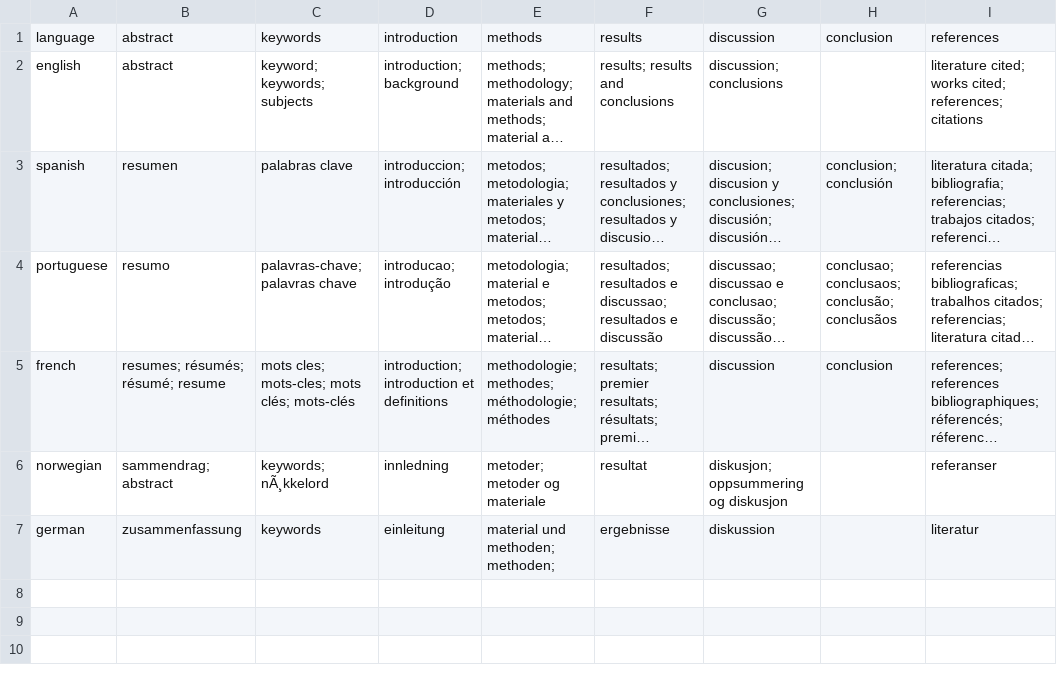
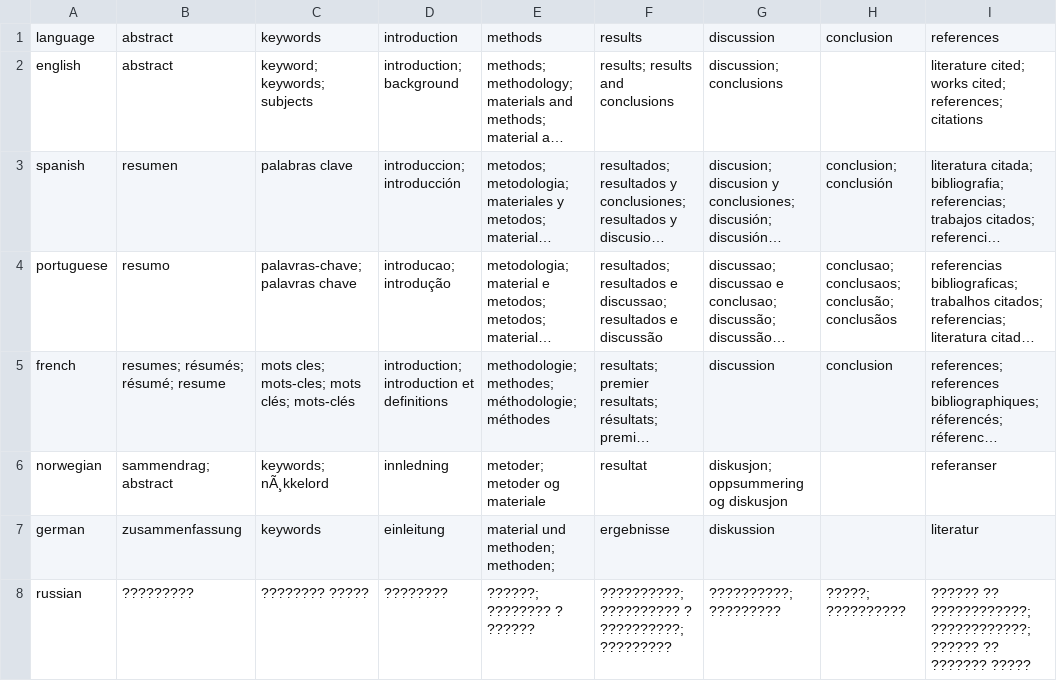
Before and after one commit to elizagrames/doi2txt, a CSV file: inst/extdata/section_names.csv, drawn as a sheet; long unchanged cells end in ….

Commit message:
russian words added

```diff
--- a/inst/extdata/section_names.csv
+++ b/inst/extdata/section_names.csv
@@ -7 +7,2 @@ norwegian, sammendrag; abstract, keywords; nÃ¸kkelord, innledning, metoder; me
 german,zusammenfassung,keywords,einleitung,material und methoden; methoden; ,ergebnisse,diskussion,,literatur
+russian,????????? ,???????? ?????,????????,??????; ???????? ? ??????,??????????; ?????????? ? ??????????; ?????????,??????????; ?????????,?????; ??????????,?????? ?? ????????????; ????????????; ?????? ?? ??????? ?????
```
